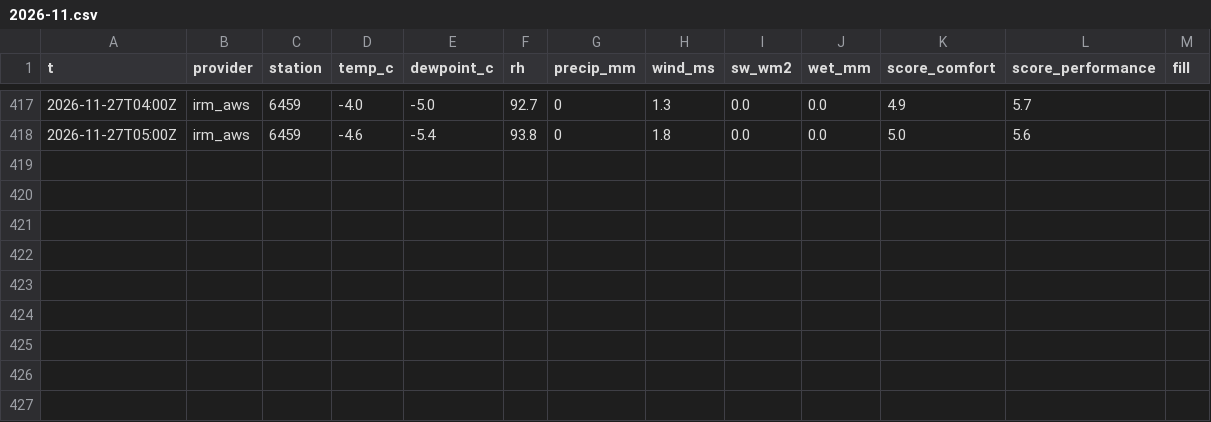
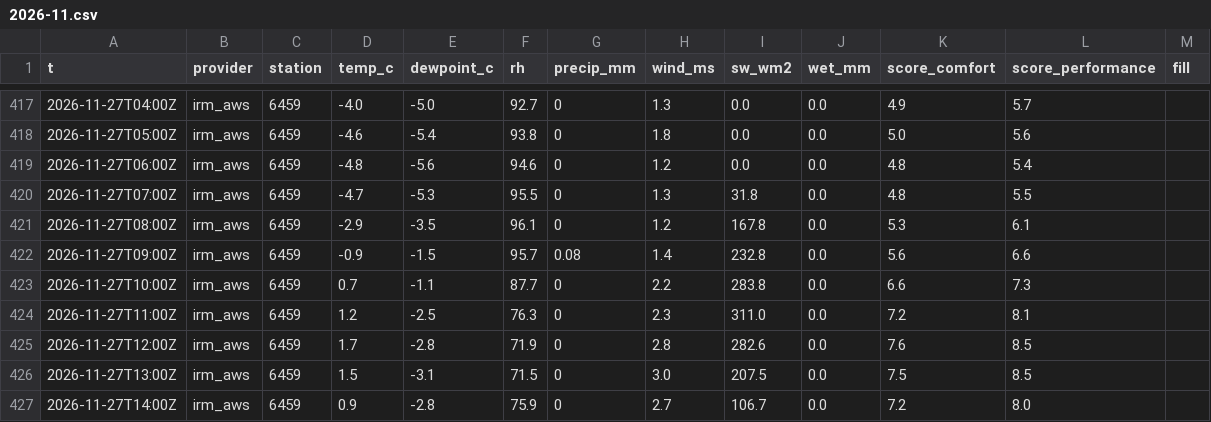
Before and after one commit to jamonnevok/climbing-conditions, a CSV file: history/observed/be-namur/2026-11.csv, drawn as a sheet; only a part is shown, gaps mark what is left out; the diff names each change by its address in the sheet, - before the commit and + after, or states it on an @@ line.

```diff
--- a/history/observed/be-namur/2026-11.csv
+++ b/history/observed/be-namur/2026-11.csv
+row 419: 2026-11-27T06:00Z | irm_aws | 6459 | -4.8 | -5.6 | 94.6 | 0 | 1.2 | 0.0 | 0.0 | 4.8 | 5.4
+row 420: 2026-11-27T07:00Z | irm_aws | 6459 | -4.7 | -5.3 | 95.5 | 0 | 1.3 | 31.8 | 0.0 | 4.8 | 5.5
+row 421: 2026-11-27T08:00Z | irm_aws | 6459 | -2.9 | -3.5 | 96.1 | 0 | 1.2 | 167.8 | 0.0 | 5.3 | 6.1
+row 422: 2026-11-27T09:00Z | irm_aws | 6459 | -0.9 | -1.5 | 95.7 | 0.08 | 1.4 | 232.8 | 0.0 | 5.6 | 6.6
+row 423: 2026-11-27T10:00Z | irm_aws | 6459 | 0.7 | -1.1 | 87.7 | 0 | 2.2 | 283.8 | 0.0 | 6.6 | 7.3
+row 424: 2026-11-27T11:00Z | irm_aws | 6459 | 1.2 | -2.5 | 76.3 | 0 | 2.3 | 311.0 | 0.0 | 7.2 | 8.1
+row 425: 2026-11-27T12:00Z | irm_aws | 6459 | 1.7 | -2.8 | 71.9 | 0 | 2.8 | 282.6 | 0.0 | 7.6 | 8.5
+row 426: 2026-11-27T13:00Z | irm_aws | 6459 | 1.5 | -3.1 | 71.5 | 0 | 3.0 | 207.5 | 0.0 | 7.5 | 8.5
+row 427: 2026-11-27T14:00Z | irm_aws | 6459 | 0.9 | -2.8 | 75.9 | 0 | 2.7 | 106.7 | 0.0 | 7.2 | 8.0
```
Also changed, not shown: 1 other file.
